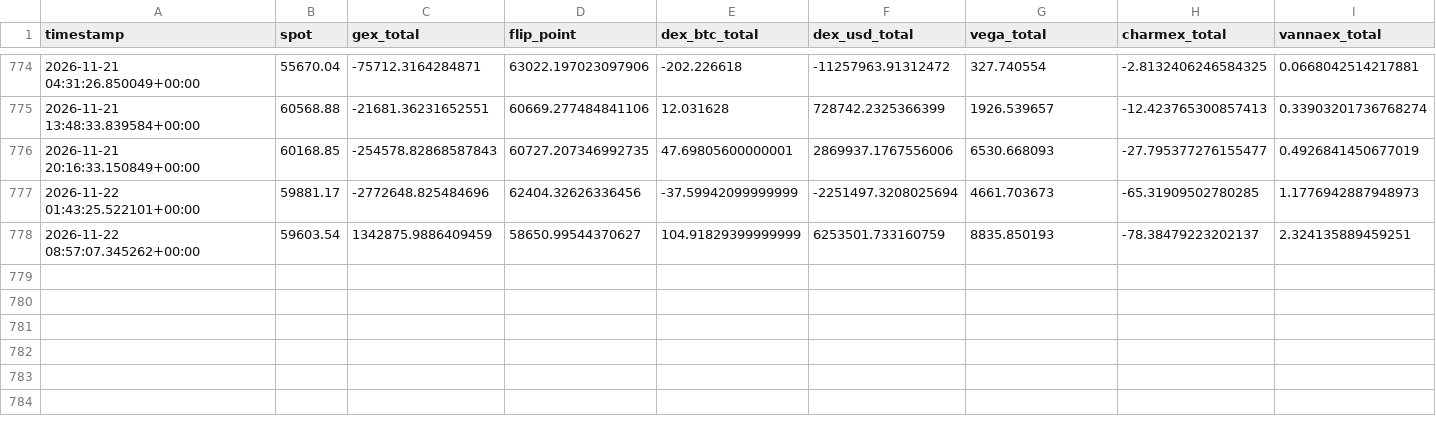
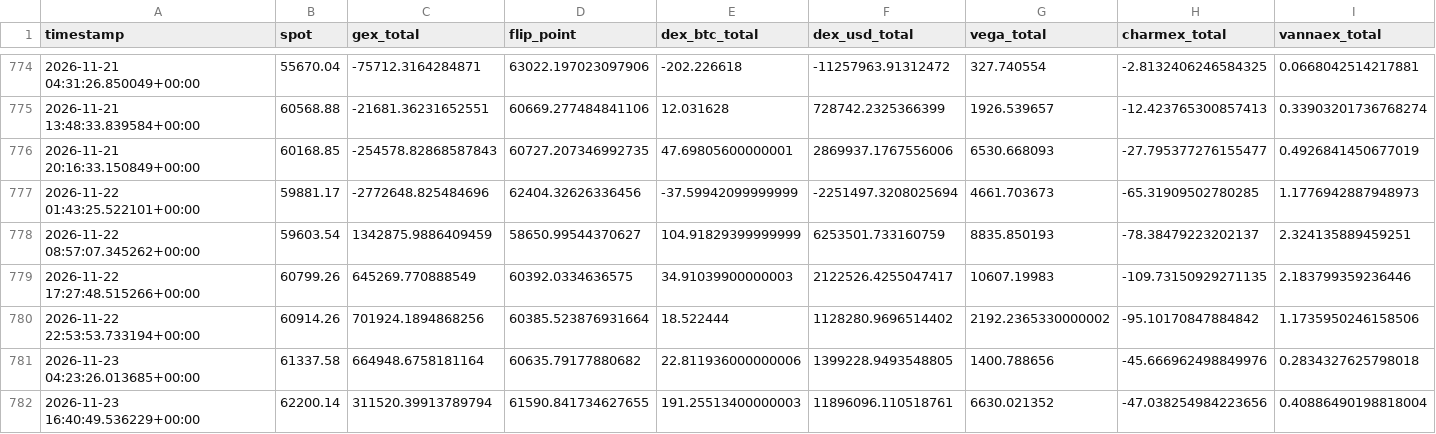
Before and after one commit to Alezmee/btc-quant-gex, a CSV file: data/historico_snapshots.csv, drawn as a sheet; only a part is shown, gaps mark what is left out; rows hold the shown columns only; the diff names each change by its address in the sheet, - before the commit and + after, or states it on an @@ line.

```diff
--- a/data/historico_snapshots.csv
+++ b/data/historico_snapshots.csv
+row 779: 2026-11-22 17:27:48.515266+00:00 | 60799.26 | 645269.770888549 | 60392.0334636575 | 34.91039900000003 | 2122526.4255047417 | 10607.19983 | -109.73150929271135 | 2.183799359236446
+row 780: 2026-11-22 22:53:53.733194+00:00 | 60914.26 | 701924.1894868256 | 60385.523876931664 | 18.522444 | 1128280.9696514402 | 2192.2365330000002 | -95.10170847884842 | 1.1735950246158506
+row 781: 2026-11-23 04:23:26.013685+00:00 | 61337.58 | 664948.6758181164 | 60635.79177880682 | 22.811936000000006 | 1399228.9493548805 | 1400.788656 | -45.666962498849976 | 0.2834327625798018
+row 782: 2026-11-23 16:40:49.536229+00:00 | 62200.14 | 311520.39913789794 | 61590.841734627655 | 191.25513400000003 | 11896096.110518761 | 6630.021352 | -47.038254984223656 | 0.40886490198818004
```
Also changed, not shown: data/forward_test_resultados.csv.
